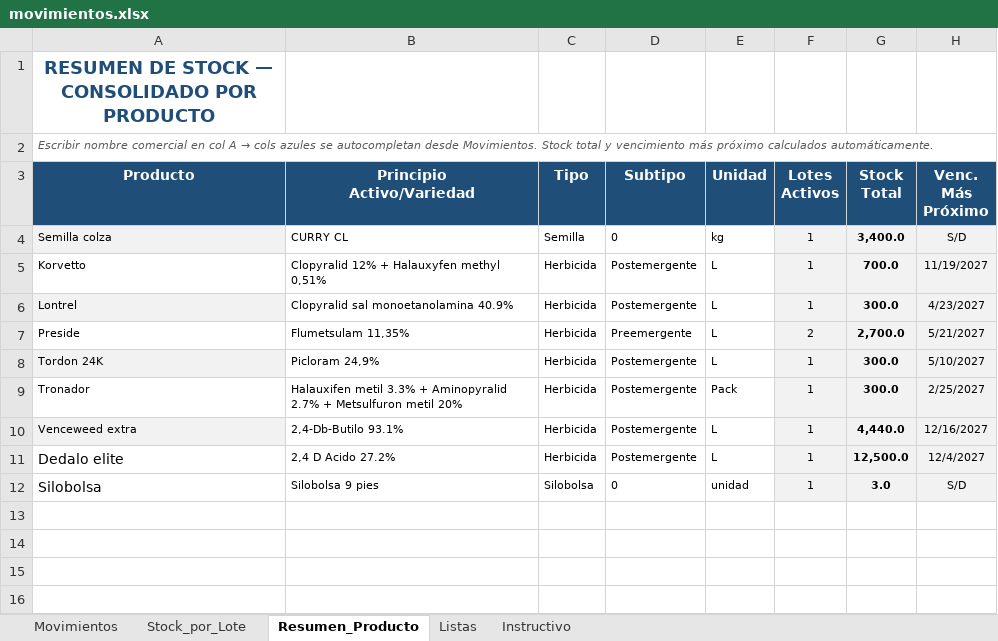
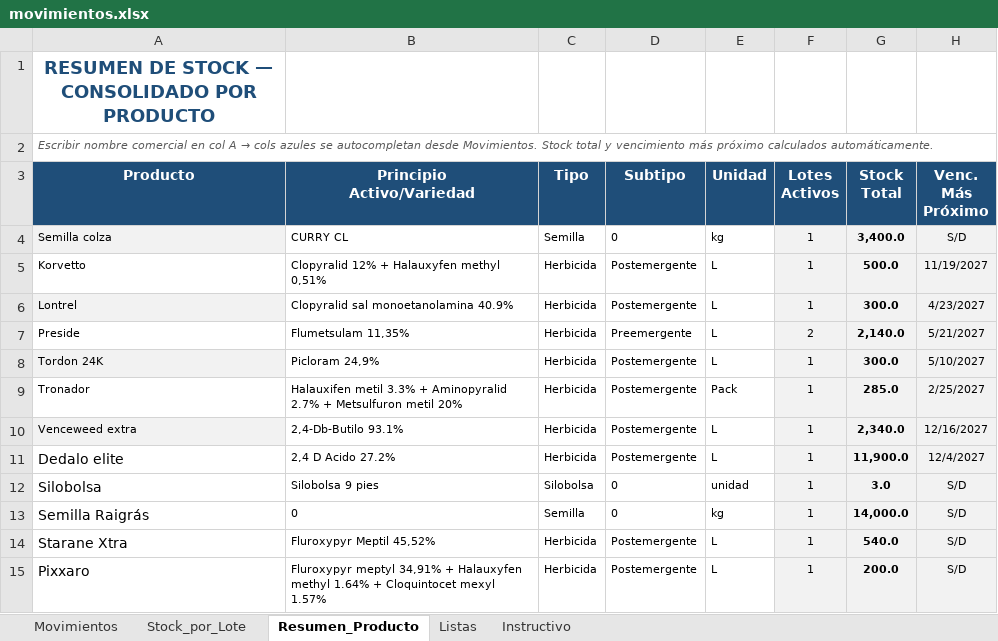
Before and after one commit to CeibosGroup/stock-galpon-hub, an Excel workbook: movimientos.xlsx, sheet Resumen_Producto, drawn as a sheet; values as stored, in another font and other column widths than the file's, no borders; conditional formats not drawn; the diff names each change by its address in the sheet, - before the commit and + after, or states it on an @@ line.

```diff
--- a/movimientos.xlsx (sheet Resumen_Producto)
+++ b/movimientos.xlsx (sheet Resumen_Producto)
-G5 (Stock Total): 700.0
+G5 (Stock Total): 500.0
-G7 (Stock Total): 2,700.0
+G7 (Stock Total): 2,140.0
-G9 (Stock Total): 300.0
+G9 (Stock Total): 285.0
-G10 (Stock Total): 4,440.0
+G10 (Stock Total): 2,340.0
-G11 (Stock Total): 12,500.0
+G11 (Stock Total): 11,900.0
+row 13: Semilla Raigrás | 0 | Semilla | 0 | kg | 1 | 14,000.0 | S/D
+row 14: Starane Xtra | Fluroxypyr Meptil 45,52% | Herbicida | Postemergente | L | 1 | 540.0 | S/D
+row 15: Pixxaro | Fluroxypyr meptyl 34,91% + Halauxyfen methyl 1.64% + Cloquintocet mexyl 1.57% | Herbicida | Postemergente | L | 1 | 200.0 | S/D
```
Also changed, not shown: sheet Movimientos, sheet Stock_por_Lote, hidden cells.
